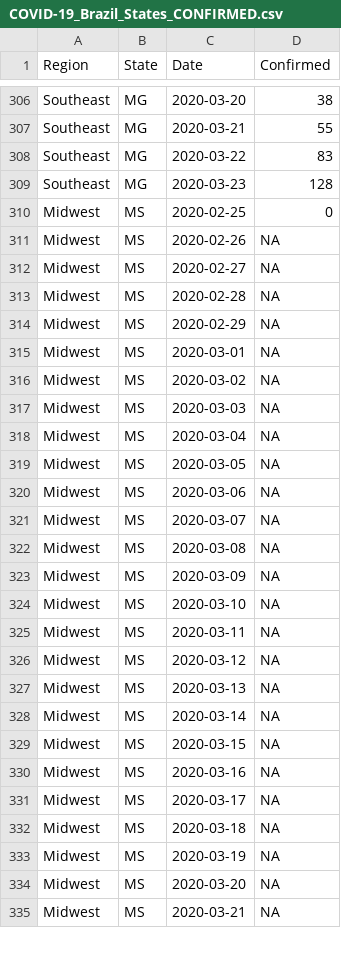
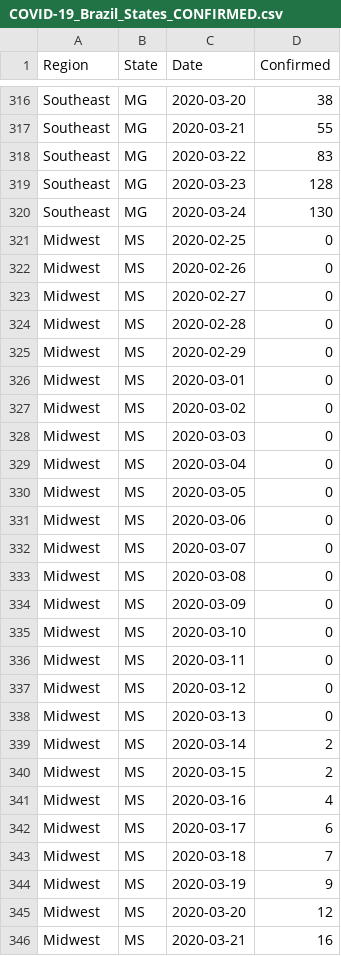
Before and after one commit to pdpcosta/COVID-19_Brazil, a CSV file: COVID-19_Brazil_States_CONFIRMED.csv, drawn as a sheet; only a part is shown, gaps mark what is left out; the diff covers the shown part only.

Commit message:
Add files via upload
Dataset updated with data up to 2020-03-24
Data from MT and MS states were added
Some NA values were replaced by data from media.

```diff
--- a/COVID-19_Brazil_States_CONFIRMED.csv
+++ b/COVID-19_Brazil_States_CONFIRMED.csv
@@ -309,27 +319,28 @@ Southeast,MG,2020-03-22,83
 Southeast,MG,2020-03-23,128
+Southeast,MG,2020-03-24,130
 Midwest,MS,2020-02-25,0
-Midwest,MS,2020-02-26,NA
-Midwest,MS,2020-02-27,NA
-Midwest,MS,2020-02-28,NA
-Midwest,MS,2020-02-29,NA
-Midwest,MS,2020-03-01,NA
-Midwest,MS,2020-03-02,NA
-Midwest,MS,2020-03-03,NA
-Midwest,MS,2020-03-04,NA
-Midwest,MS,2020-03-05,NA
-Midwest,MS,2020-03-06,NA
-Midwest,MS,2020-03-07,NA
-Midwest,MS,2020-03-08,NA
-Midwest,MS,2020-03-09,NA
-Midwest,MS,2020-03-10,NA
-Midwest,MS,2020-03-11,NA
-Midwest,MS,2020-03-12,NA
-Midwest,MS,2020-03-13,NA
-Midwest,MS,2020-03-14,NA
-Midwest,MS,2020-03-15,NA
-Midwest,MS,2020-03-16,NA
-Midwest,MS,2020-03-17,NA
-Midwest,MS,2020-03-18,NA
-Midwest,MS,2020-03-19,NA
-Midwest,MS,2020-03-20,NA
-Midwest,MS,2020-03-21,NA
+Midwest,MS,2020-02-26,0
+Midwest,MS,2020-02-27,0
+Midwest,MS,2020-02-28,0
+Midwest,MS,2020-02-29,0
+Midwest,MS,2020-03-01,0
+Midwest,MS,2020-03-02,0
+Midwest,MS,2020-03-03,0
+Midwest,MS,2020-03-04,0
+Midwest,MS,2020-03-05,0
+Midwest,MS,2020-03-06,0
+Midwest,MS,2020-03-07,0
+Midwest,MS,2020-03-08,0
+Midwest,MS,2020-03-09,0
+Midwest,MS,2020-03-10,0
+Midwest,MS,2020-03-11,0
+Midwest,MS,2020-03-12,0
+Midwest,MS,2020-03-13,0
+Midwest,MS,2020-03-14,2
+Midwest,MS,2020-03-15,2
+Midwest,MS,2020-03-16,4
+Midwest,MS,2020-03-17,6
+Midwest,MS,2020-03-18,7
+Midwest,MS,2020-03-19,9
+Midwest,MS,2020-03-20,12
+Midwest,MS,2020-03-21,16
```
Also changed, not shown: 27 added rows and 42 edited cells elsewhere in this file.
